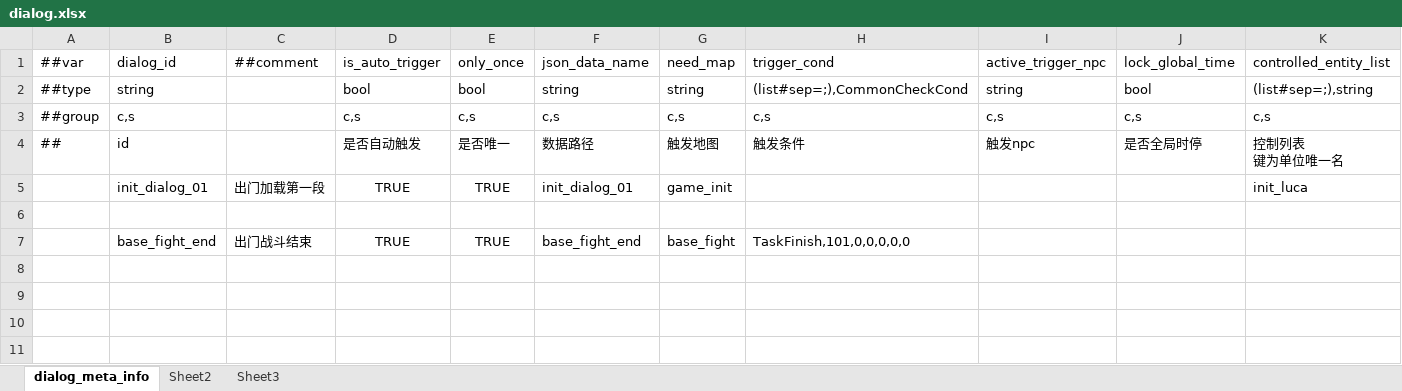
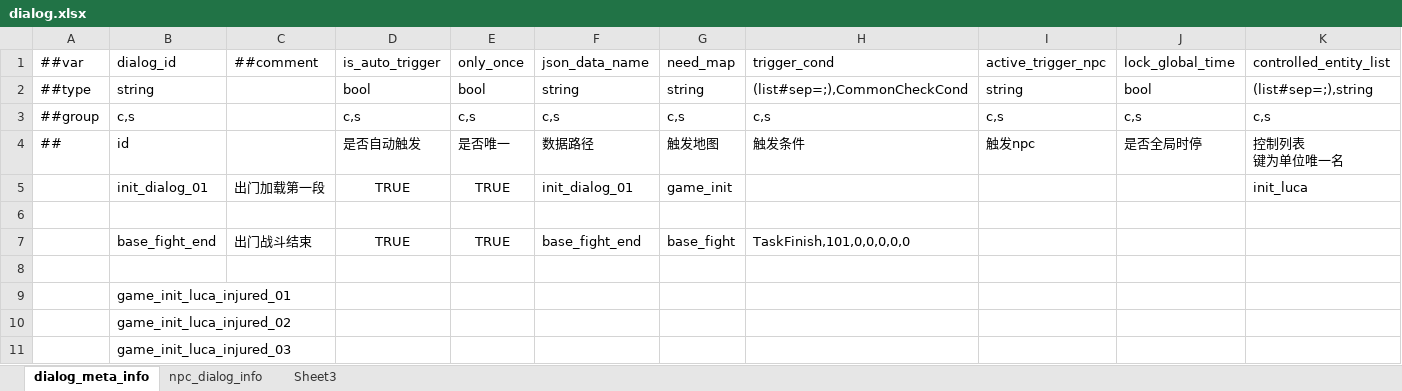
Before and after one commit to nmbswls/FkSucProj, an Excel workbook: Config/Datas/dialog.xlsx, sheet dialog_meta_info, drawn as a sheet; only a part is shown; values as stored, in another font and other column widths than the file's, no borders; rows hold the shown columns only; the diff names each change by its address in the sheet, - before the commit and + after, or states it on an @@ line.

```diff
--- a/Config/Datas/dialog.xlsx (sheet dialog_meta_info)
+++ b/Config/Datas/dialog.xlsx (sheet dialog_meta_info)
-sheet tab: Sheet2
+sheet tab: npc_dialog_info
+row 8: (empty)
+row 9:  | game_init_luca_injured_01
+row 10:  | game_init_luca_injured_02
+row 11:  | game_init_luca_injured_03
```
Also changed, not shown: sheet npc_dialog_info, 28 other files.
